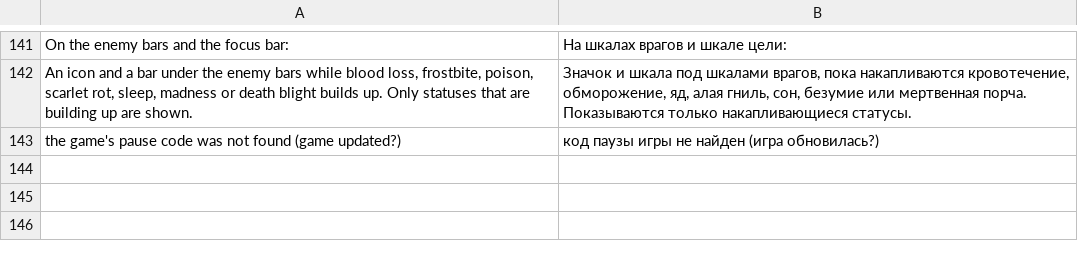
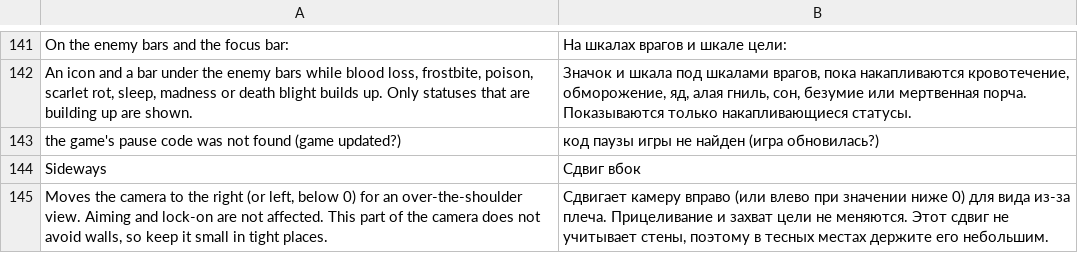
Before and after one commit to EneSuckSoi/zzostoom-quality-of-life, a TSV file: lang/ru.tsv, drawn as a sheet; only a part is shown, gaps mark what is left out.

Commit message:
zzostoom Quality of Life 1.2.0
Sideways camera offset (over-the-shoulder view) and a check against game
version 2.7.2.0.

```diff
--- a/lang/ru.tsv
+++ b/lang/ru.tsv
@@ -143 +143,3 @@ An icon and a bar under the enemy bars while blood loss, frostbite, poison, scar
 the game's pause code was not found (game updated?)	код паузы игры не найден (игра обновилась?)
+Sideways	Сдвиг вбок
+Moves the camera to the right (or left, below 0) for an over-the-shoulder view. Aiming and lock-on are not affected. This part of the camera does not avoid walls, so keep it small in tight places.	Сдвигает камеру вправо (или влево при значении ниже 0) для вида из-за плеча. Прицеливание и захват цели не меняются. Этот сдвиг не учитывает стены, поэтому в тесных местах держите его небольшим.
```
Also changed, not shown: lang/es.tsv, lang/fr.tsv, 17 other files.
